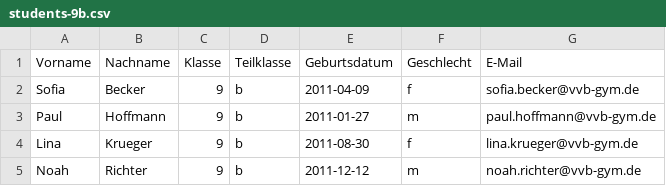
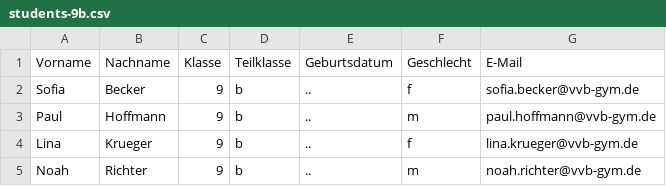
Before and after one commit to DickHorner/ViccoBoard, a CSV file: apps/teacher-ui/src/assets/demo-import/students-9b.csv, drawn as a sheet.

```diff
--- a/apps/teacher-ui/src/assets/demo-import/students-9b.csv
+++ b/apps/teacher-ui/src/assets/demo-import/students-9b.csv
@@ -1,5 +1,5 @@
 Vorname,Nachname,Klasse,Teilklasse,Geburtsdatum,Geschlecht,E-Mail
-Sofia,Becker,9,b,2011-04-09,f,sofia.becker@vvb-gym.de
-Paul,Hoffmann,9,b,2011-01-27,m,paul.hoffmann@vvb-gym.de
-Lina,Krueger,9,b,2011-08-30,f,lina.krueger@vvb-gym.de
-Noah,Richter,9,b,2011-12-12,m,noah.richter@vvb-gym.de
+Sofia,Becker,9,b,..,f,sofia.becker@vvb-gym.de
+Paul,Hoffmann,9,b,..,m,paul.hoffmann@vvb-gym.de
+Lina,Krueger,9,b,..,f,lina.krueger@vvb-gym.de
+Noah,Richter,9,b,..,m,noah.richter@vvb-gym.de
```
Also changed, not shown: apps/teacher-ui/src/assets/demo-import/students-12a.csv, apps/teacher-ui/src/assets/demo-import/students-7a.csv, 22 other files.
